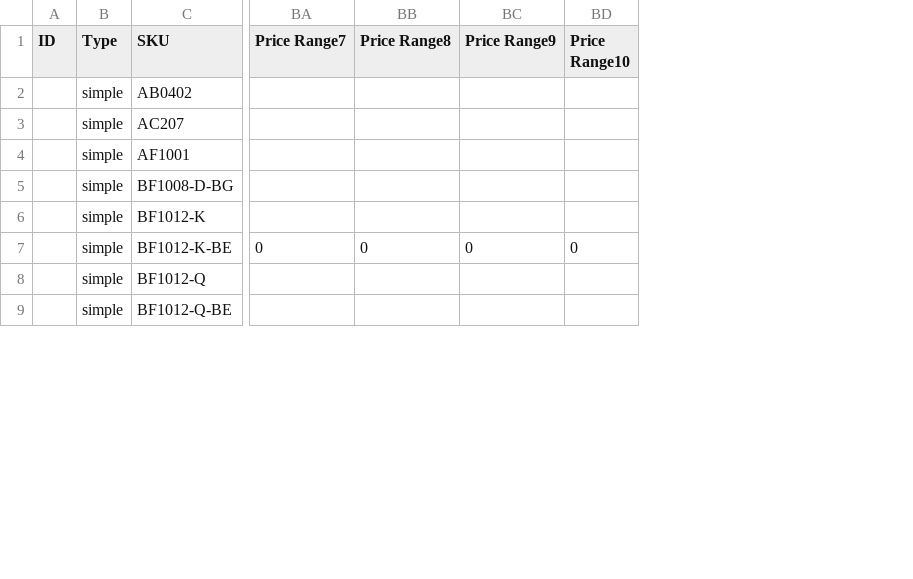
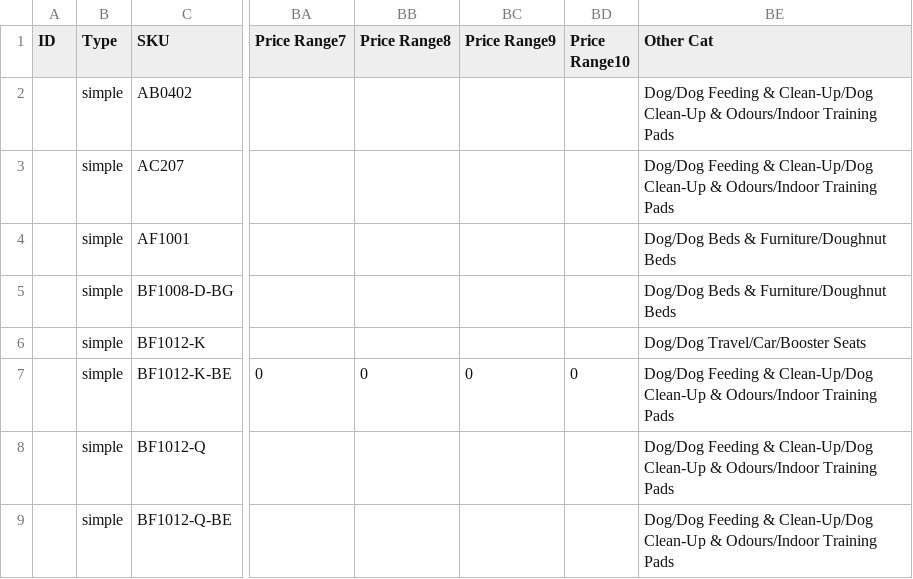
Before and after one commit to tomengsanchez/csv-dropship-import, a CSV file: sample_csv/30 products - i dropship.csv, drawn as a sheet; only a part is shown, gaps mark what is left out; the diff names each change by its address in the sheet, - before the commit and + after, or states it on an @@ line.

```diff
--- a/sample_csv/30 products - i dropship.csv
+++ b/sample_csv/30 products - i dropship.csv
+column BE (Other Cat), rows 2-9: Dog/Dog Feeding & Clean-Up/Dog Clean-Up & Odours/Indoor Training Pads | Dog/Dog Feeding & Clean-Up/Dog Clean-Up & Odours/Indoor Training Pads | Dog/Dog Beds & Furniture/Doughnut Beds | Dog/Dog Beds & Furniture/Doughnut Beds | Dog/Dog Travel/Car/Booster Seats | Dog/Dog Feeding & Clean-Up/Dog Clean-Up & Odours/Indoor Training Pads | Dog/Dog Feeding & Clean-Up/Dog Clean-Up & Odours/Indoor Training Pads | Dog/Dog Feeding & Clean-Up/Dog Clean-Up & Odours/Indoor Training Pads
```
Also changed, not shown: 18 other files.
